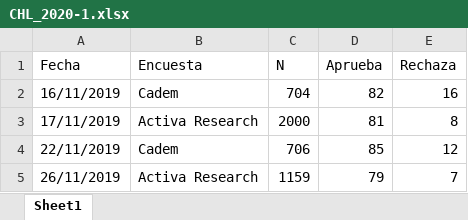
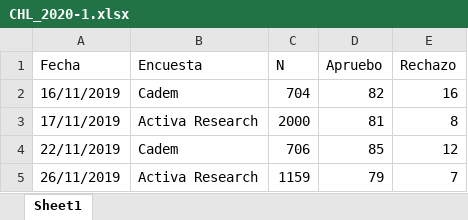
Before and after one commit to tresquintos/tresquintos.github.io, an Excel workbook: files/polls/CHL_2020-1.xlsx, sheet Sheet1, drawn as a sheet; only a part is shown; values as stored, in another font and other column widths than the file's, no borders; the diff names each change by its address in the sheet, - before the commit and + after, or states it on an @@ line.

Commit message:
apruebo rechazo

```diff
--- a/files/polls/CHL_2020-1.xlsx (sheet Sheet1)
+++ b/files/polls/CHL_2020-1.xlsx (sheet Sheet1)
-D1: Aprueba
+D1: Apruebo
-E1: Rechaza
+E1: Rechazo
```
Also changed, not shown: 11 other files.
